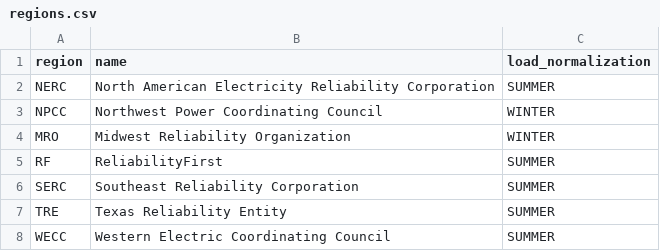
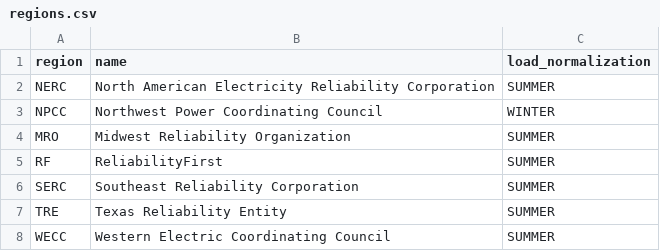
Before and after one commit to slacgismo/load_composition_analysis, a CSV file: src/feeder/regions.csv, drawn as a sheet.

Commit message:
Update regions.csv

```diff
--- a/src/feeder/regions.csv
+++ b/src/feeder/regions.csv
@@ -3,3 +3,3 @@ NERC,North American Electricity Reliability Corporation,SUMMER
 NPCC,Northwest Power Coordinating Council,WINTER
-MRO,Midwest Reliability Organization,WINTER
+MRO,Midwest Reliability Organization,SUMMER
 RF,ReliabilityFirst,SUMMER
```
